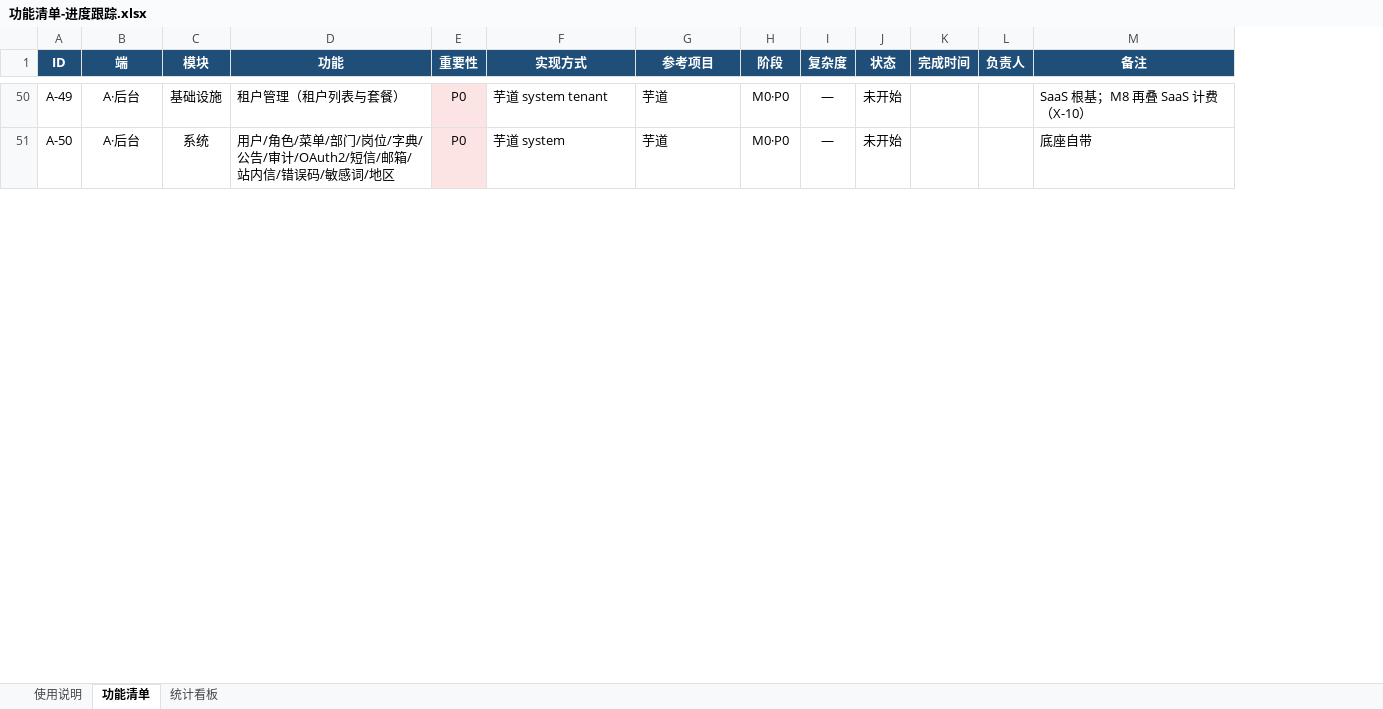
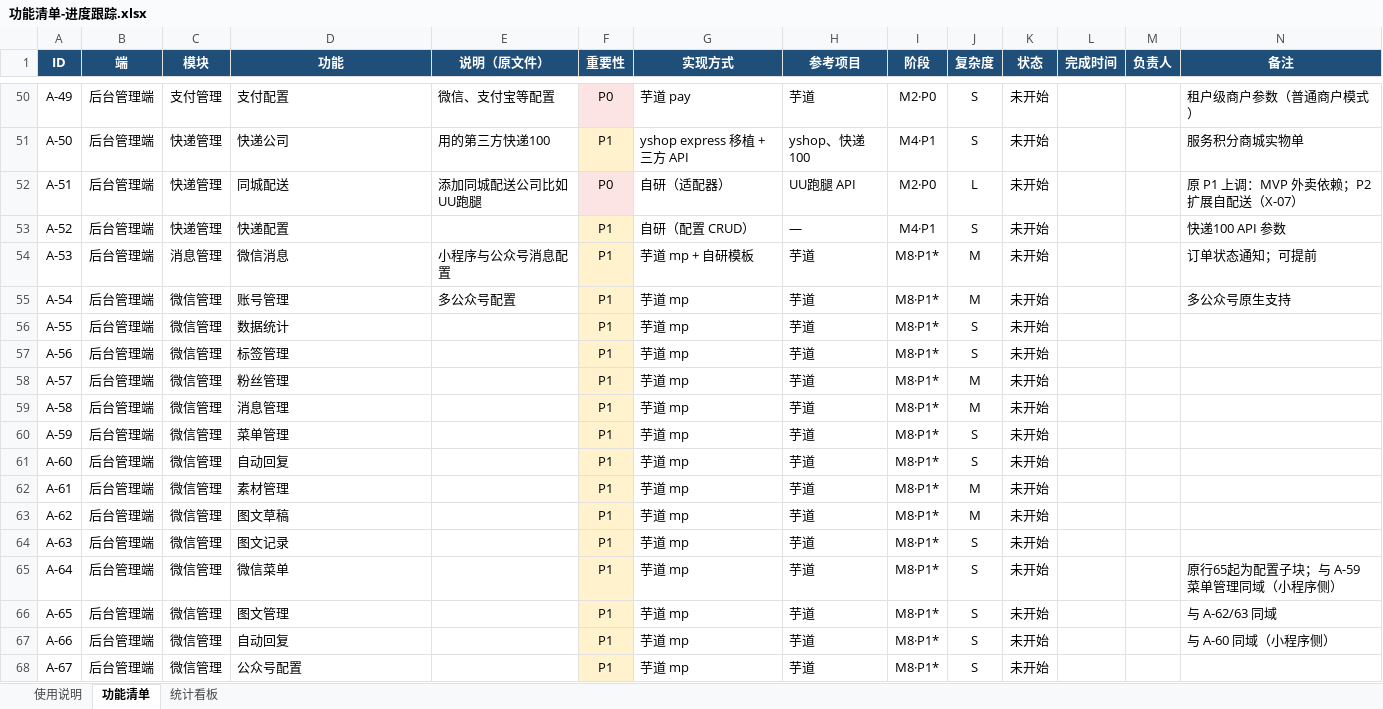
Before and after one commit to jarvanh/eshop, an Excel workbook: docs/功能清单-进度跟踪.xlsx, sheet 功能清单, drawn as a sheet; only a part is shown, gaps mark what is left out; values as stored, in another font and other column widths than the file's, no borders; conditional formats not drawn; addresses are those after the commit; the diff covers the shown part only; the diff names each change by its address in the sheet, - before the commit and + after, or states it on an @@ line.

```diff
--- a/docs/功能清单-进度跟踪.xlsx (sheet 功能清单)
+++ b/docs/功能清单-进度跟踪.xlsx (sheet 功能清单)
+column E (说明（原文件）), rows 50-51: 微信、支付宝等配置 | 用的第三方快递100
-B50:B51 (端): A·后台
+B50:B51 (端): 后台管理端
-C50 (模块): 基础设施
+C50 (模块): 支付管理
-D50 (功能): 租户管理（租户列表与套餐）
+D50 (功能): 支付配置
-G50 (实现方式): 芋道 system tenant
+G50 (实现方式): 芋道 pay
-I50 (阶段): M0·P0
+I50 (阶段): M2·P0
-J50:J51 (复杂度): —
+J50:J51 (复杂度): S
-N50 (备注): SaaS 根基；M8 再叠 SaaS 计费（X-10）
+N50 (备注): 租户级商户参数（普通商户模式）
-C51 (模块): 系统
+C51 (模块): 快递管理
-D51 (功能): 用户/角色/菜单/部门/岗位/字典/公告/审计/OAuth2/短信/邮箱/站内信/错误码/敏感词/地区
+D51 (功能): 快递公司
-F51 (重要性): P0
+F51 (重要性): P1
-G51 (实现方式): 芋道 system
+G51 (实现方式): yshop express 移植 + 三方 API
-H51 (参考项目): 芋道
+H51 (参考项目): yshop、快递100
-I51 (阶段): M0·P0
+I51 (阶段): M4·P1
-N51 (备注): 底座自带
+N51 (备注): 服务积分商城实物单
+row 52: A-51 | 后台管理端 | 快递管理 | 同城配送 | 添加同城配送公司比如UU跑腿 | P0 | 自研（适配器） | UU跑腿 API | M2·P0 | L | 未开始 |  |  | 原 P1 上调：MVP 外卖依赖；P2 扩展自配送（X-07）
+row 53: A-52 | 后台管理端 | 快递管理 | 快递配置 |  | P1 | 自研（配置 CRUD） | — | M4·P1 | S | 未开始 |  |  | 快递100 API 参数
+row 54: A-53 | 后台管理端 | 消息管理 | 微信消息 | 小程序与公众号消息配置 | P1 | 芋道 mp + 自研模板 | 芋道 | M8·P1* | M | 未开始 |  |  | 订单状态通知；可提前
+row 55: A-54 | 后台管理端 | 微信管理 | 账号管理 | 多公众号配置 | P1 | 芋道 mp | 芋道 | M8·P1* | M | 未开始 |  |  | 多公众号原生支持
+row 56: A-55 | 后台管理端 | 微信管理 | 数据统计 |  | P1 | 芋道 mp | 芋道 | M8·P1* | S | 未开始
+row 57: A-56 | 后台管理端 | 微信管理 | 标签管理 |  | P1 | 芋道 mp | 芋道 | M8·P1* | S | 未开始
+row 58: A-57 | 后台管理端 | 微信管理 | 粉丝管理 |  | P1 | 芋道 mp | 芋道 | M8·P1* | M | 未开始
+row 59: A-58 | 后台管理端 | 微信管理 | 消息管理 |  | P1 | 芋道 mp | 芋道 | M8·P1* | M | 未开始
+row 60: A-59 | 后台管理端 | 微信管理 | 菜单管理 |  | P1 | 芋道 mp | 芋道 | M8·P1* | S | 未开始
+row 61: A-60 | 后台管理端 | 微信管理 | 自动回复 |  | P1 | 芋道 mp | 芋道 | M8·P1* | S | 未开始
+row 62: A-61 | 后台管理端 | 微信管理 | 素材管理 |  | P1 | 芋道 mp | 芋道 | M8·P1* | M | 未开始
+row 63: A-62 | 后台管理端 | 微信管理 | 图文草稿 |  | P1 | 芋道 mp | 芋道 | M8·P1* | M | 未开始
+row 64: A-63 | 后台管理端 | 微信管理 | 图文记录 |  | P1 | 芋道 mp | 芋道 | M8·P1* | S | 未开始
+row 65: A-64 | 后台管理端 | 微信管理 | 微信菜单 |  | P1 | 芋道 mp | 芋道 | M8·P1* | S | 未开始 |  |  | 原行65起为配置子块；与 A-59 菜单管理同域（小程序侧）
+row 66: A-65 | 后台管理端 | 微信管理 | 图文管理 |  | P1 | 芋道 mp | 芋道 | M8·P1* | S | 未开始 |  |  | 与 A-62/63 同域
+row 67: A-66 | 后台管理端 | 微信管理 | 自动回复 |  | P1 | 芋道 mp | 芋道 | M8·P1* | S | 未开始 |  |  | 与 A-60 同域（小程序侧）
+row 68: A-67 | 后台管理端 | 微信管理 | 公众号配置 |  | P1 | 芋道 mp | 芋道 | M8·P1* | S | 未开始
```
Also changed, not shown: 58 added rows, 11 removed rows, 448 edited cells and cell formats elsewhere in this sheet, sheet 统计看板, sheet 使用说明, 1 other file.
